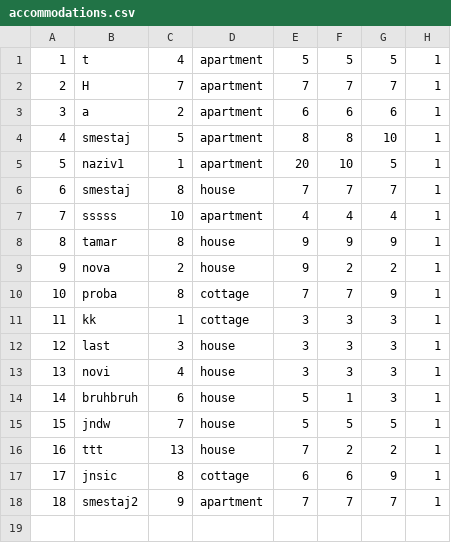
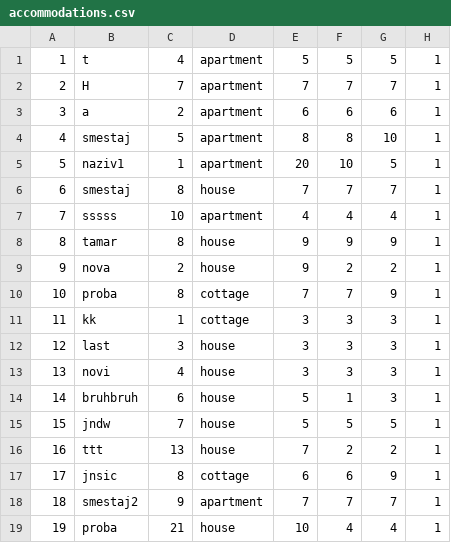
Before and after one commit to ayadjo/Grupa7_TimC, a CSV file: InitialProject/Resources/Data/accommodations.csv, drawn as a sheet; the diff names each change by its address in the sheet, - before the commit and + after, or states it on an @@ line.

```diff
--- a/InitialProject/Resources/Data/accommodations.csv
+++ b/InitialProject/Resources/Data/accommodations.csv
+row 19: 19 | proba | 21 | house | 10 | 4 | 4 | 1
```
Also changed, not shown: InitialProject/Resources/Data/images.csv, InitialProject/Resources/Data/tourReservation.csv, 2 other files.
